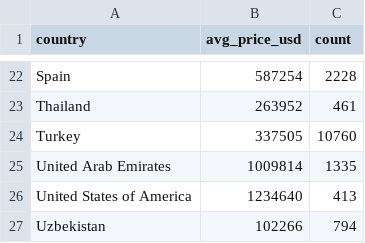
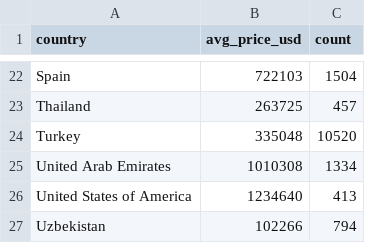
Before and after one commit to liawyihui/FIT3179_Homework10, a CSV file: data/aggregated_world_data.csv, drawn as a sheet; only a part is shown, gaps mark what is left out; the diff covers the shown part only; the diff names each change by its address in the sheet, - before the commit and + after, or states it on an @@ line.

```diff
--- a/data/aggregated_world_data.csv
+++ b/data/aggregated_world_data.csv
-B22 (avg_price_usd): 587254
+B22 (avg_price_usd): 722103
-C22 (count): 2228
+C22 (count): 1504
-B23 (avg_price_usd): 263952
+B23 (avg_price_usd): 263725
-C23 (count): 461
+C23 (count): 457
-B24 (avg_price_usd): 337505
+B24 (avg_price_usd): 335048
-C24 (count): 10760
+C24 (count): 10520
-B25 (avg_price_usd): 1009814
+B25 (avg_price_usd): 1010308
-C25 (count): 1335
+C25 (count): 1334
```
Also changed, not shown: 32 edited cells elsewhere in this file, 3 other files.
